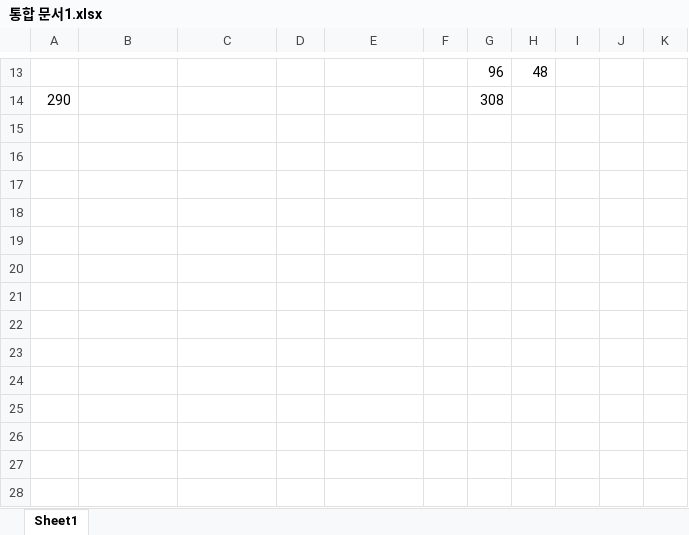
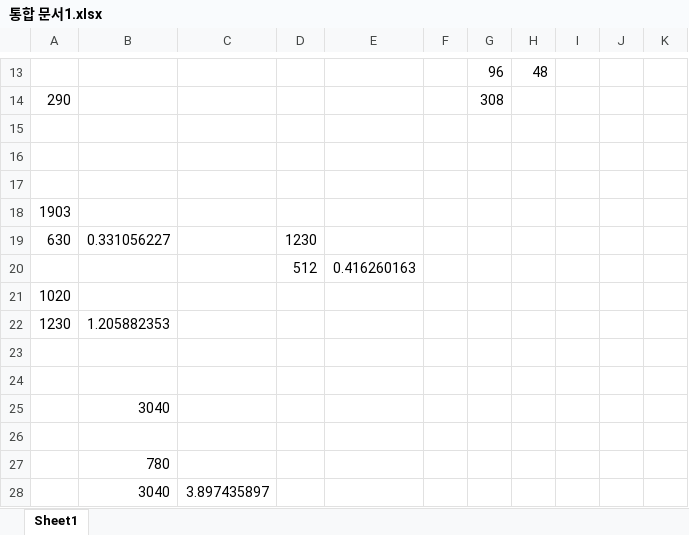
Before and after one commit to minkyungyeee/portfolio_2, an Excel workbook: 통합 문서1.xlsx, sheet Sheet1, drawn as a sheet; only a part is shown, gaps mark what is left out; values as stored, in another font and other column widths than the file's, no borders; the diff names each change by its address in the sheet, - before the commit and + after, or states it on an @@ line.

```diff
--- a/통합 문서1.xlsx (sheet Sheet1)
+++ b/통합 문서1.xlsx (sheet Sheet1)
+row 15: (empty)
+row 16: (empty)
+row 17: (empty)
+row 18: 1903
+row 19: 630 | 0.331056227 |  | 1230
+row 20:  |  |  | 512 | 0.416260163
+row 21: 1020
+row 22: 1230 | 1.205882353
+row 23: (empty)
+row 24: (empty)
+row 25:  | 3040
+row 26: (empty)
+row 27:  | 780
+row 28:  | 3040 | 3.897435897
```
Also changed, not shown: 4 other files.
